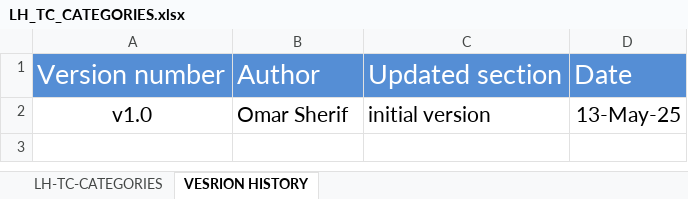
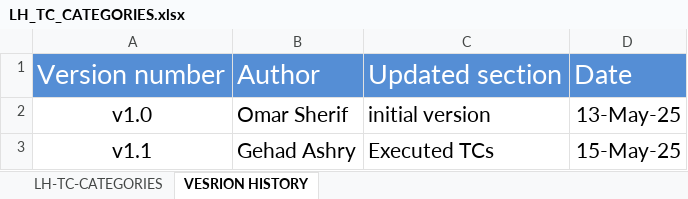
Before and after one commit to EmanAbusalim/Group-3-Learning-hub, an Excel workbook: LH_TESTCASES/LH_TC_CATEGORIES.xlsx, sheet VESRION HISTORY, drawn as a sheet; values as stored, in another font and other column widths than the file's, no borders; the diff names each change by its address in the sheet, - before the commit and + after, or states it on an @@ line.

Commit message:
v1.1 Executed TCs

```diff
--- a/LH_TESTCASES/LH_TC_CATEGORIES.xlsx (sheet VESRION HISTORY)
+++ b/LH_TESTCASES/LH_TC_CATEGORIES.xlsx (sheet VESRION HISTORY)
+row 3: v1.1 | Gehad Ashry | Executed TCs | 15-May-25
```
Also changed, not shown: sheet LH-TC-CATEGORIES.
